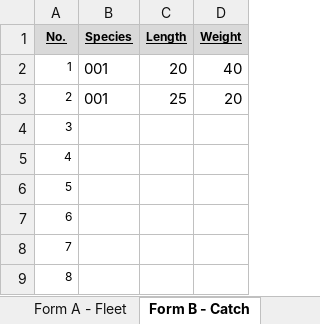
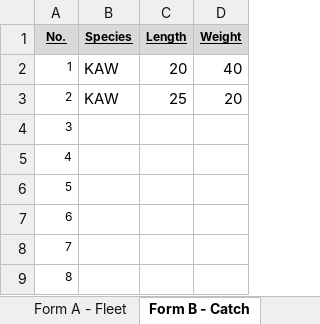
Before and after one commit to ahharvey/I-Fish, an Excel workbook: public/uploads/excel_file/file/2/Database.2.xlsx, sheet Form B - Catch, drawn as a sheet; only a part is shown; values as stored, in another font and other column widths than the file's, no borders; the diff names each change by its address in the sheet, - before the commit and + after, or states it on an @@ line.

```diff
--- a/public/uploads/excel_file/file/2/Database.2.xlsx (sheet Form B - Catch)
+++ b/public/uploads/excel_file/file/2/Database.2.xlsx (sheet Form B - Catch)
-B2:B3 (Species): 001
+B2:B3 (Species): KAW
```
Also changed, not shown: sheet Form A - Fleet, sheet Survey, 2 other files.
